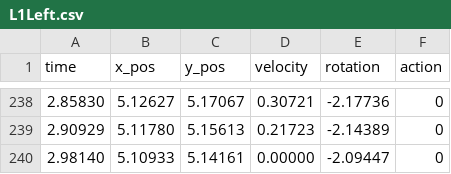
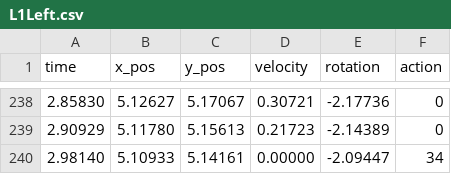
Before and after one commit to frc1511/ThunderBot2025, a CSV file: src/main/deploy/L1Left.csv, drawn as a sheet; only a part is shown, gaps mark what is left out.

```diff
--- a/src/main/deploy/L1Left.csv
+++ b/src/main/deploy/L1Left.csv
@@ -239,2 +239,2 @@ time,x_pos,y_pos,velocity,rotation,action
 2.90929,5.11780,5.15613,0.21723,-2.14389,0
-2.98140,5.10933,5.14161,0.00000,-2.09447,0
+2.98140,5.10933,5.14161,0.00000,-2.09447,34
```
Also changed, not shown: src/main/deploy/L1Center.csv, src/main/deploy/L1Right.csv, 20 other files.
